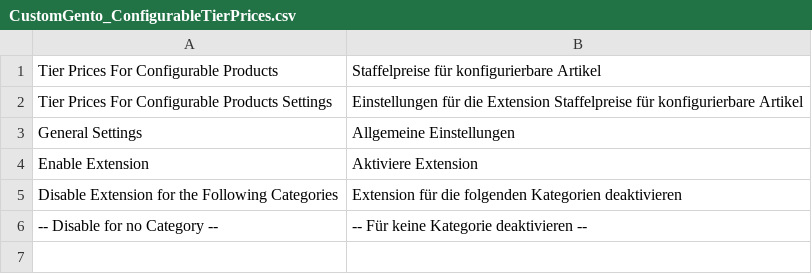
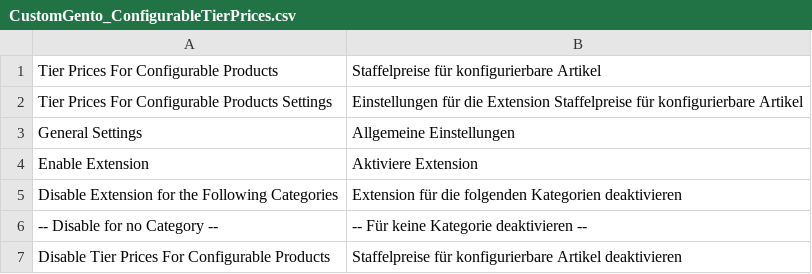
Before and after one commit to customgento/CustomGento_ConfigurableTierPrices, a CSV file: app/locale/de_AT/CustomGento_ConfigurableTierPrices.csv, drawn as a sheet.

Commit message:
added translation for product attribute

```diff
--- a/app/locale/de_AT/CustomGento_ConfigurableTierPrices.csv
+++ b/app/locale/de_AT/CustomGento_ConfigurableTierPrices.csv
@@ -6 +6,2 @@
 "-- Disable for no Category --","-- Für keine Kategorie deaktivieren --"
+"Disable Tier Prices For Configurable Products","Staffelpreise für konfigurierbare Artikel deaktivieren"
```
Also changed, not shown: app/locale/de_CH/CustomGento_ConfigurableTierPrices.csv, 1 other file.
